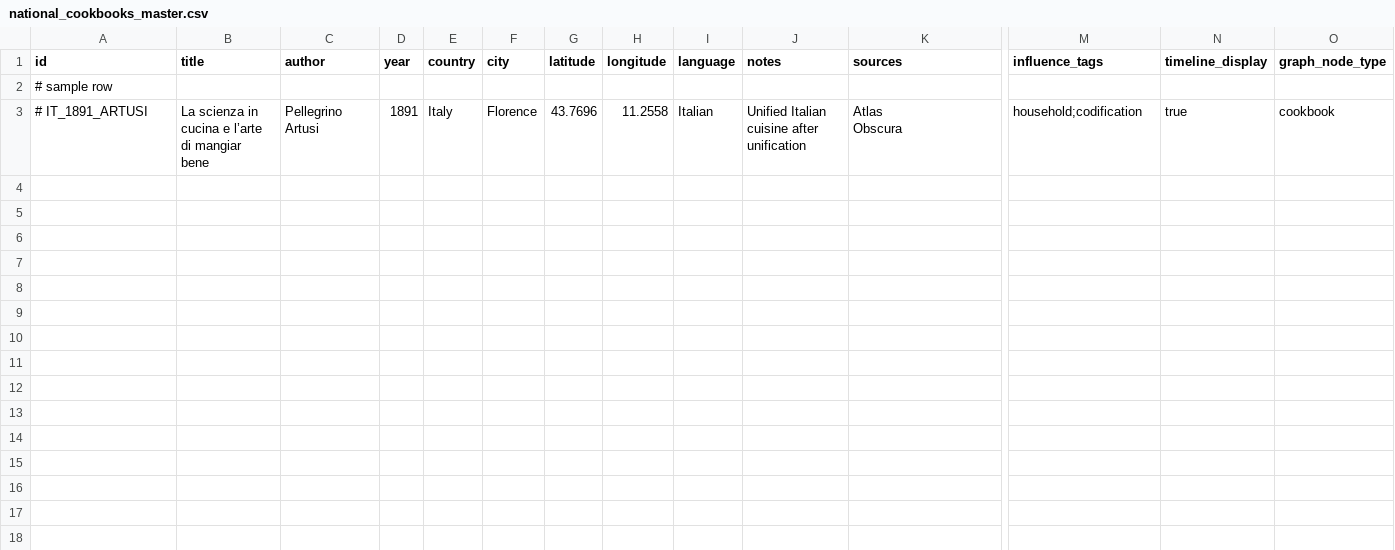
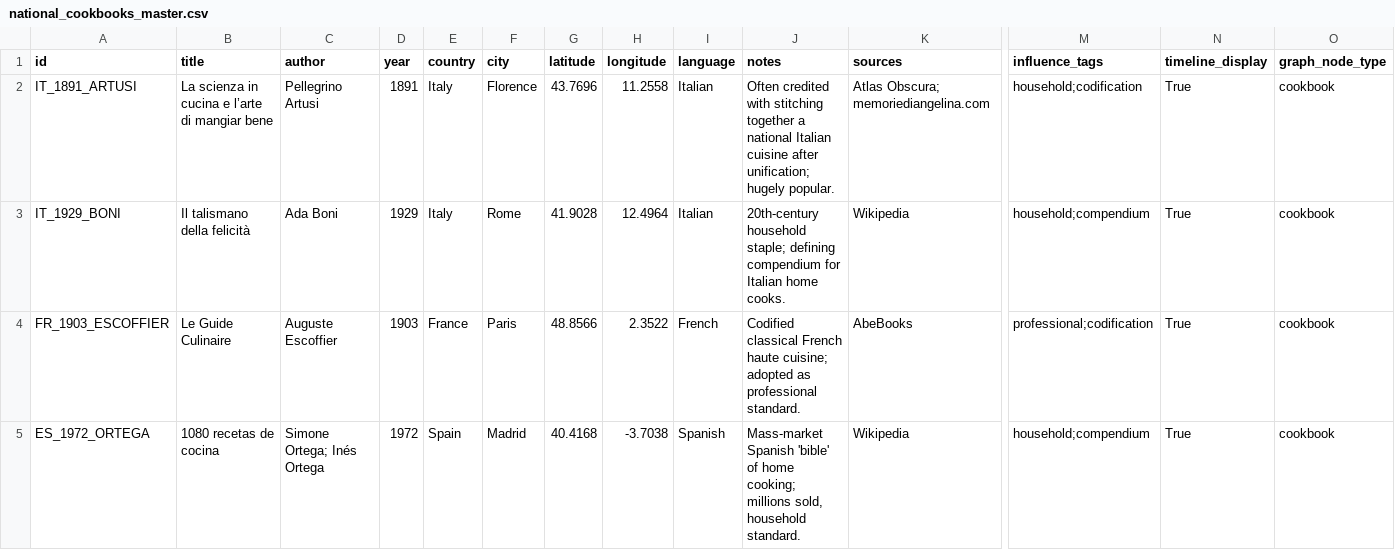
Before and after one commit to jemrashbass/national-cookbooks, a CSV file: data/national_cookbooks_master.csv, drawn as a sheet; only a part is shown, gaps mark what is left out; removed rows and columns are numbered as before the commit, all else as after; rows hold the shown columns only; ↵ is a line break in a cell; the diff names each change by its address in the sheet, - before the commit and + after, or states it on an @@ line.

Commit message:
Add data export script and update cookbook datasets
Introduces export_data.py to convert CSV cookbook data into JSON formats for map, timeline, and graph visualizations. Updates national_cookbooks_master.csv and cookbook_relationships.csv with real data entries, and adds index.html for Google Maps visualization.

```diff
--- a/data/national_cookbooks_master.csv
+++ b/data/national_cookbooks_master.csv
-row 2: # sample row
-A2 (id): # IT_1891_ARTUSI
+A2 (id): IT_1891_ARTUSI
-B2 (title): La scienza in cucina e l’arte di mangiar ↵ bene
+B2 (title): La scienza in cucina e l’arte di mangiar bene
-C2 (author): Pellegrino ↵ Artusi
+C2 (author): Pellegrino Artusi
-J2 (notes): Unified Italian ↵ cuisine after unification
+J2 (notes): Often credited with stitching together a national Italian cuisine after unification; hugely popular.
-K2 (sources): Atlas ↵ Obscura
+K2 (sources): Atlas Obscura; memoriediangelina.com
-N2 (timeline_display): true
+N2 (timeline_display): True
+row 3: IT_1929_BONI | Il talismano della felicità | Ada Boni | 1929 | Italy | Rome | 41.9028 | 12.4964 | Italian | 20th-century household staple; defining compendium for Italian home cooks. | Wikipedia | household;compendium | True | cookbook
+row 4: FR_1903_ESCOFFIER | Le Guide Culinaire | Auguste Escoffier | 1903 | France | Paris | 48.8566 | 2.3522 | French | Codified classical French haute cuisine; adopted as professional standard. | AbeBooks | professional;codification | True | cookbook
+row 5: ES_1972_ORTEGA | 1080 recetas de cocina | Simone Ortega; Inés Ortega | 1972 | Spain | Madrid | 40.4168 | -3.7038 | Spanish | Mass-market Spanish 'bible' of home cooking; millions sold, household standard. | Wikipedia | household;compendium | True | cookbook
```
Also changed, not shown: 3 other files.
